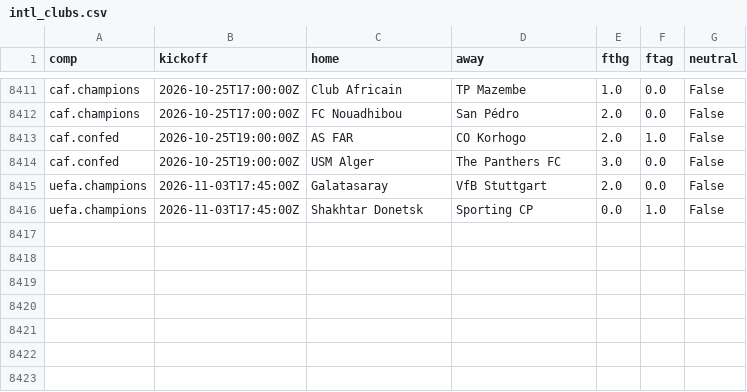
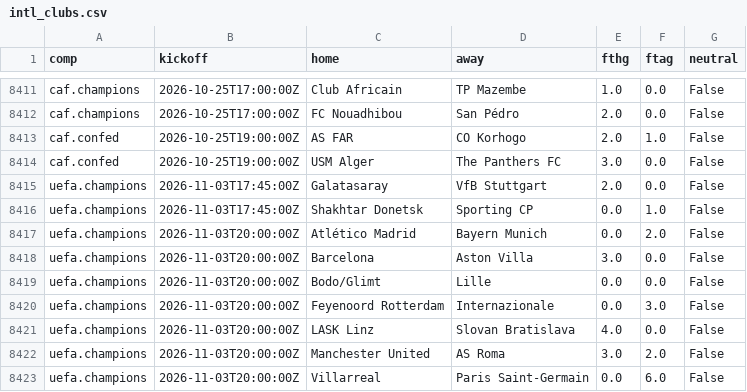
Before and after one commit to astro1997-fish/goalcast, a CSV file: data/intl_clubs.csv, drawn as a sheet; only a part is shown, gaps mark what is left out; the diff names each change by its address in the sheet, - before the commit and + after, or states it on an @@ line.

```diff
--- a/data/intl_clubs.csv
+++ b/data/intl_clubs.csv
+row 8417: uefa.champions | 2026-11-03T20:00:00Z | Atlético Madrid | Bayern Munich | 0.0 | 2.0 | False
+row 8418: uefa.champions | 2026-11-03T20:00:00Z | Barcelona | Aston Villa | 3.0 | 0.0 | False
+row 8419: uefa.champions | 2026-11-03T20:00:00Z | Bodo/Glimt | Lille | 0.0 | 0.0 | False
+row 8420: uefa.champions | 2026-11-03T20:00:00Z | Feyenoord Rotterdam | Internazionale | 0.0 | 3.0 | False
+row 8421: uefa.champions | 2026-11-03T20:00:00Z | LASK Linz | Slovan Bratislava | 4.0 | 0.0 | False
+row 8422: uefa.champions | 2026-11-03T20:00:00Z | Manchester United | AS Roma | 3.0 | 2.0 | False
+row 8423: uefa.champions | 2026-11-03T20:00:00Z | Villarreal | Paris Saint-Germain | 0.0 | 6.0 | False
```
Also changed, not shown: 5 other files.
